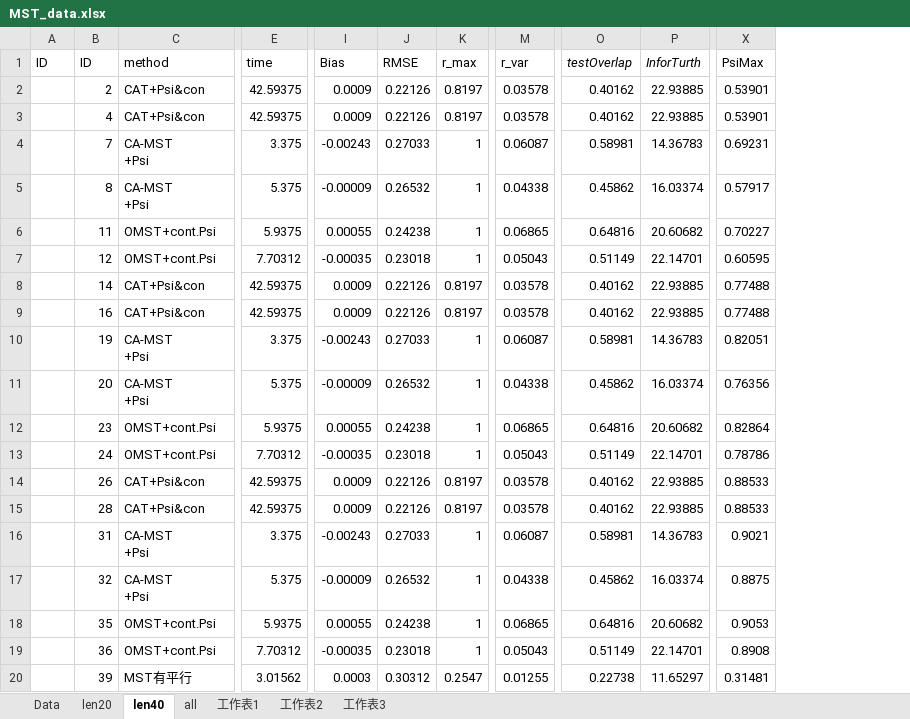
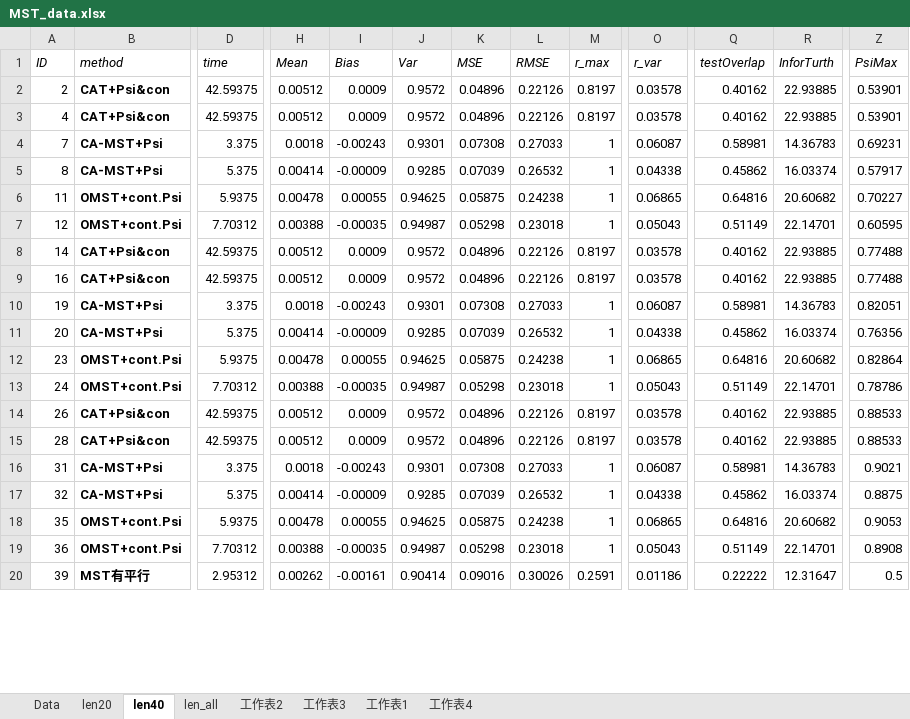
Before and after one commit to yirucode/CAT, an Excel workbook: CAT_in_R/data/MST_data.xlsx, sheet len40, drawn as a sheet; only a part is shown, gaps mark what is left out; values as stored, in another font and other column widths than the file's, no borders; removed rows and columns are numbered as before the commit, all else as after; ↵ is a line break in a cell; the diff covers the shown part only; the diff names each change by its address in the sheet, - before the commit and + after, or states it on an @@ line.

```diff
--- a/CAT_in_R/data/MST_data.xlsx (sheet len40)
+++ b/CAT_in_R/data/MST_data.xlsx (sheet len40)
-sheet tab: all
+sheet tab: len_all
+sheet tab: 工作表4
@@ sheet tab order changed: Data | len20 | len40 | len_all | 工作表2 | 工作表3 | 工作表1 | 工作表4 @@
-column A (ID), empty
+column H (Mean), rows 2-20: 0.00512 | 0.00512 | 0.0018 | 0.00414 | 0.00478 | 0.00388 | 0.00512 | 0.00512 | 0.0018 | 0.00414 | 0.00478 | 0.00388 | 0.00512 | 0.00512 | 0.0018 | 0.00414 | 0.00478 | 0.00388 | 0.00262
+column J (Var), rows 2-20: 0.9572 | 0.9572 | 0.9301 | 0.9285 | 0.94625 | 0.94987 | 0.9572 | 0.9572 | 0.9301 | 0.9285 | 0.94625 | 0.94987 | 0.9572 | 0.9572 | 0.9301 | 0.9285 | 0.94625 | 0.94987 | 0.90414
+column K (MSE), rows 2-20: 0.04896 | 0.04896 | 0.07308 | 0.07039 | 0.05875 | 0.05298 | 0.04896 | 0.04896 | 0.07308 | 0.07039 | 0.05875 | 0.05298 | 0.04896 | 0.04896 | 0.07308 | 0.07039 | 0.05875 | 0.05298 | 0.09016
-A1:D1 italic: off
+A1:D1 italic: on
-I1 italic: off
+I1 italic: on
-L1:O1 italic: off
+L1:O1 italic: on
-Z1 italic: off
+Z1 italic: on
-B2:B20 bold: off
+B2:B20 bold: on
-B4:B5 (method): CA-MST ↵ +Psi
+B4:B5 (method): CA-MST+Psi
-B10:B11 (method): CA-MST ↵ +Psi
+B10:B11 (method): CA-MST+Psi
-B16:B17 (method): CA-MST ↵ +Psi
+B16:B17 (method): CA-MST+Psi
-D20 (time): 3.01562
+D20 (time): 2.95312
-I20 (Bias): 0.0003
+I20 (Bias): -0.00161
-L20 (RMSE): 0.30312
+L20 (RMSE): 0.30026
-M20 (r_max): 0.2547
+M20 (r_max): 0.2591
-O20 (r_var): 0.01255
+O20 (r_var): 0.01186
-Q20 (testOverlap): 0.22738
+Q20 (testOverlap): 0.22222
-R20 (InforTurth): 11.65297
+R20 (InforTurth): 12.31647
-Z20 (PsiMax): 0.31481
+Z20 (PsiMax): 0.5
```
Also changed, not shown: 370 edited cells and cell formats elsewhere in this sheet, sheet 工作表3, sheet 工作表2, sheet len20, sheet len_all, sheet Data, formulas that keep their value, 41 other files.
